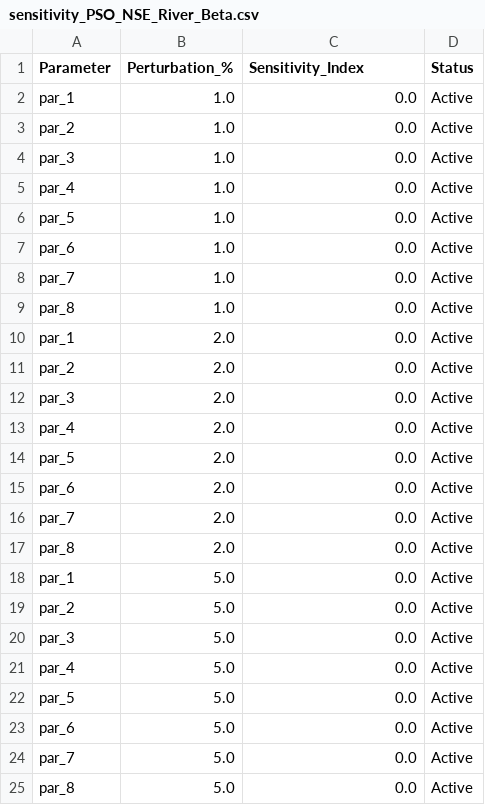
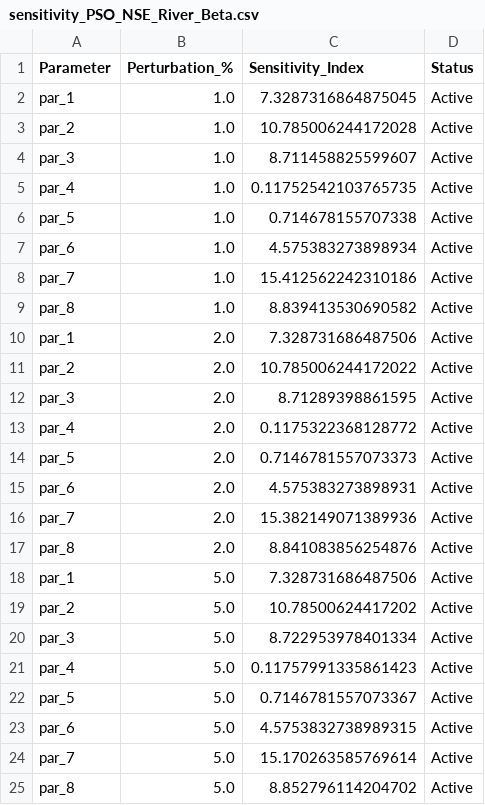
Before and after one commit to LukeAFullard/pyair2stream, a CSV file: examples/sensitivity_example/sensitivity_PSO_NSE_River_Beta.csv, drawn as a sheet.

```diff
--- a/examples/sensitivity_example/sensitivity_PSO_NSE_River_Beta.csv
+++ b/examples/sensitivity_example/sensitivity_PSO_NSE_River_Beta.csv
@@ -1,25 +1,25 @@
 Parameter,Perturbation_%,Sensitivity_Index,Status
-par_1,1.0,0.0,Active
-par_2,1.0,0.0,Active
-par_3,1.0,0.0,Active
-par_4,1.0,0.0,Active
-par_5,1.0,0.0,Active
-par_6,1.0,0.0,Active
-par_7,1.0,0.0,Active
-par_8,1.0,0.0,Active
-par_1,2.0,0.0,Active
-par_2,2.0,0.0,Active
-par_3,2.0,0.0,Active
-par_4,2.0,0.0,Active
-par_5,2.0,0.0,Active
-par_6,2.0,0.0,Active
-par_7,2.0,0.0,Active
-par_8,2.0,0.0,Active
-par_1,5.0,0.0,Active
-par_2,5.0,0.0,Active
-par_3,5.0,0.0,Active
-par_4,5.0,0.0,Active
-par_5,5.0,0.0,Active
-par_6,5.0,0.0,Active
-par_7,5.0,0.0,Active
-par_8,5.0,0.0,Active
+par_1,1.0,7.3287316864875045,Active
+par_2,1.0,10.785006244172028,Active
+par_3,1.0,8.711458825599607,Active
+par_4,1.0,0.11752542103765735,Active
+par_5,1.0,0.714678155707338,Active
+par_6,1.0,4.575383273898934,Active
+par_7,1.0,15.412562242310186,Active
+par_8,1.0,8.839413530690582,Active
+par_1,2.0,7.328731686487506,Active
+par_2,2.0,10.785006244172022,Active
+par_3,2.0,8.71289398861595,Active
+par_4,2.0,0.1175322368128772,Active
+par_5,2.0,0.7146781557073373,Active
+par_6,2.0,4.575383273898931,Active
+par_7,2.0,15.382149071389936,Active
+par_8,2.0,8.841083856254876,Active
+par_1,5.0,7.328731686487506,Active
+par_2,5.0,10.78500624417202,Active
+par_3,5.0,8.722953978401334,Active
+par_4,5.0,0.11757991335861423,Active
+par_5,5.0,0.7146781557073367,Active
+par_6,5.0,4.5753832738989315,Active
+par_7,5.0,15.170263585769614,Active
+par_8,5.0,8.852796114204702,Active
```
Also changed, not shown: examples/sensitivity_example/2_PSO_NSE_River_Beta_cc_1d.csv, 9 other files.
